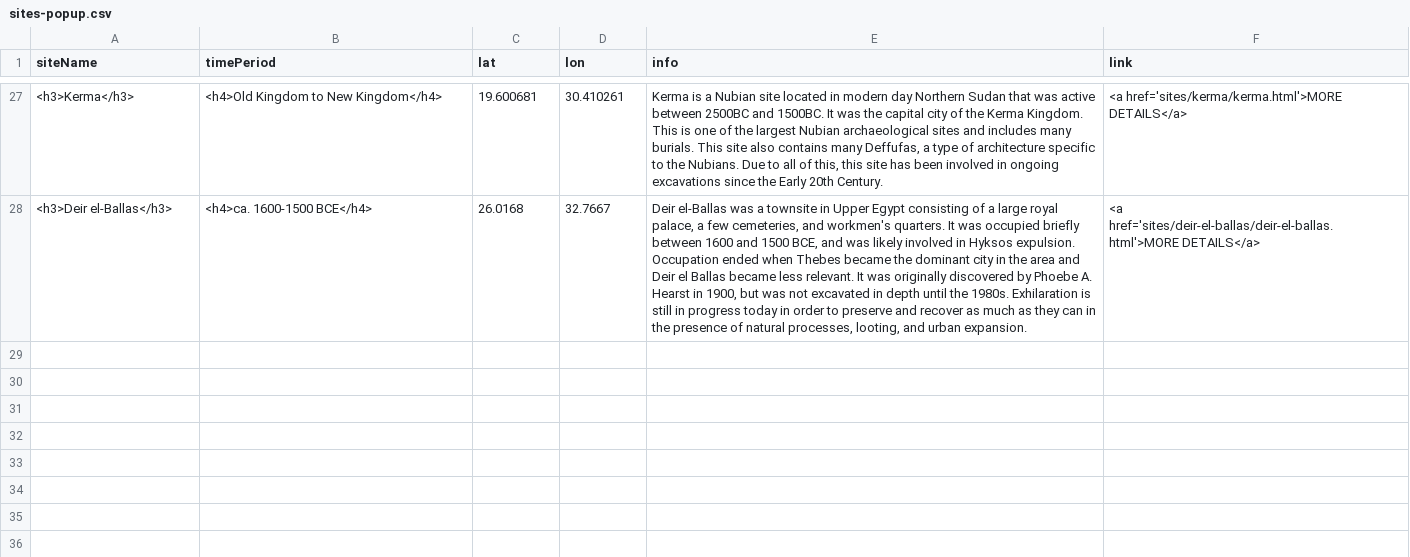
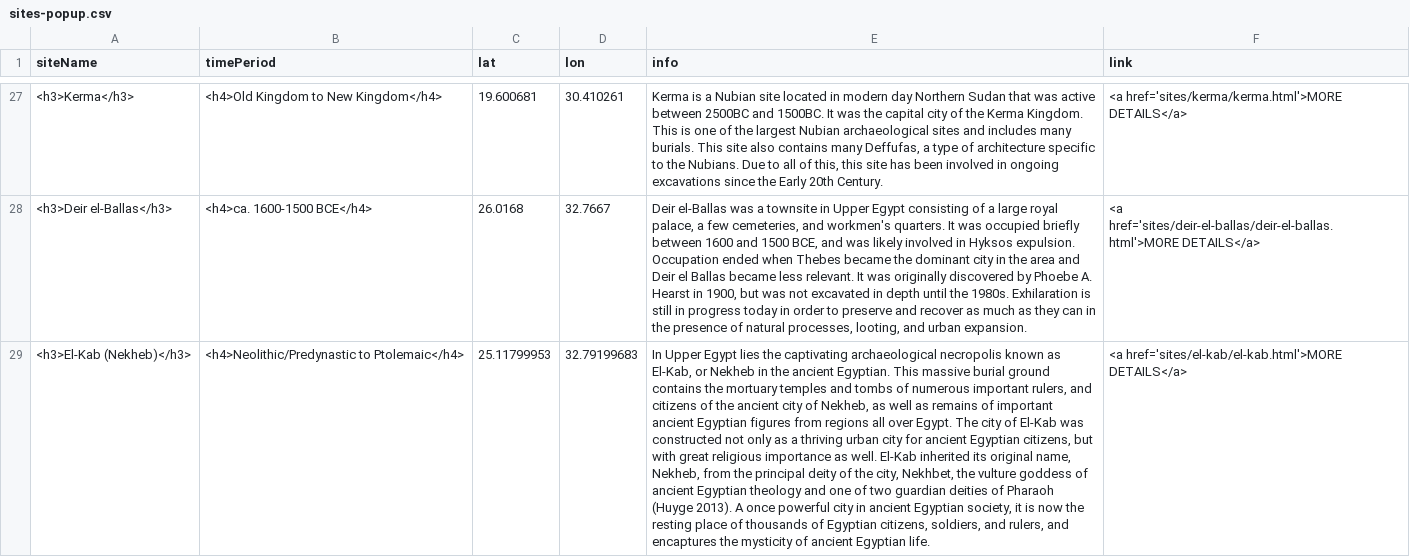
Before and after one commit to washi260/daea-fs18, a CSV file: sites-popup.csv, drawn as a sheet; only a part is shown, gaps mark what is left out; the diff covers the shown part only; the diff names each change by its address in the sheet, - before the commit and + after, or states it on an @@ line.

Commit message:
Update sites-popup.csv

```diff
--- a/sites-popup.csv
+++ b/sites-popup.csv
+row 29: <h3>El-Kab (Nekheb)</h3> | <h4>Neolithic/Predynastic to Ptolemaic</h4> | 25.11799953 | 32.79199683 | In Upper Egypt lies the captivating archaeological necropolis known as El-Kab, or Nekheb in the ancient Egyptian. This massive burial ground contains the mortuary temples and tombs of numerous important rulers, and citizens of the ancient city of Nekheb, as well as remains of important ancient Egyptian figures from regions all over Egypt. The city of El-Kab was constructed not only as a thriving urban city for ancient Egyptian citizens, but with great religious importance as well. El-Kab inherited its original name, Nekheb, from the principal deity of the city, Nekhbet, the vulture goddess of ancient Egyptian theology and one of two guardian deities of Pharaoh (Huyge 2013). A once powerful city in ancient Egyptian society, it is now the resting place of thousands of Egyptian citizens, soldiers, and rulers, and encaptures the mysticity of ancient Egyptian life. | <a href='sites/el-kab/el-kab.html'>MORE DETAILS</a>
```
Also changed, not shown: 1 added row elsewhere in this file.
